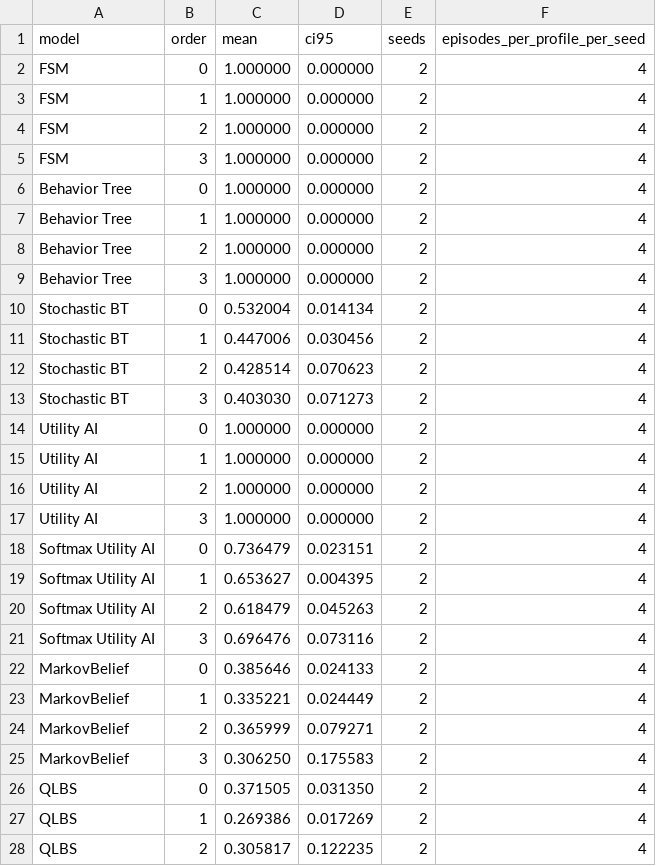
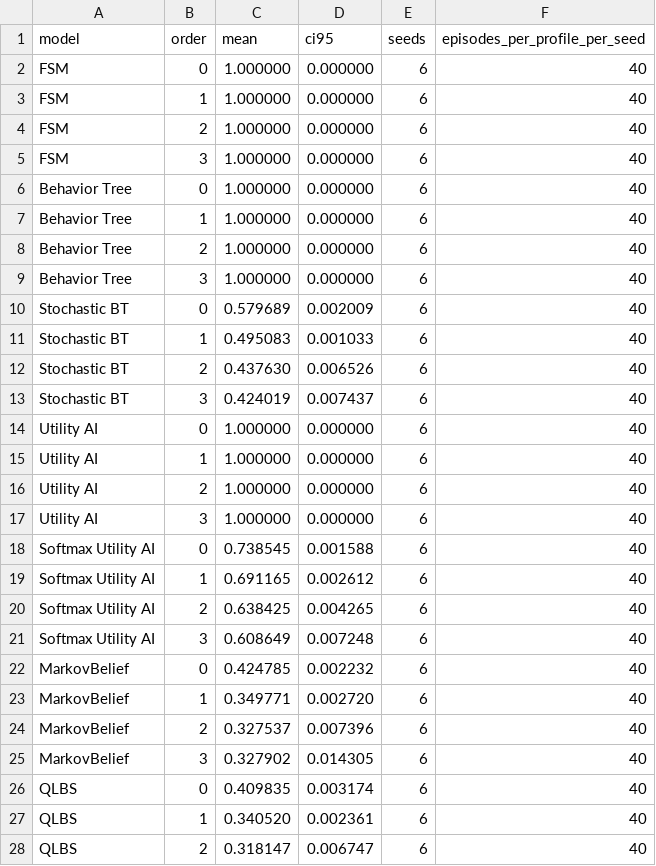
Before and after one commit to akkhanh/qlbs-fisat-2026, a CSV file: results/generated/ngram_predictability_multiseed.csv, drawn as a sheet; only a part is shown; the diff covers the shown part only.

```diff
--- a/results/generated/ngram_predictability_multiseed.csv
+++ b/results/generated/ngram_predictability_multiseed.csv
@@ -1,28 +1,28 @@
 model,order,mean,ci95,seeds,episodes_per_profile_per_seed
-FSM,0,1.000000,0.000000,2,4
-FSM,1,1.000000,0.000000,2,4
-FSM,2,1.000000,0.000000,2,4
-FSM,3,1.000000,0.000000,2,4
-Behavior Tree,0,1.000000,0.000000,2,4
-Behavior Tree,1,1.000000,0.000000,2,4
-Behavior Tree,2,1.000000,0.000000,2,4
-Behavior Tree,3,1.000000,0.000000,2,4
-Stochastic BT,0,0.532004,0.014134,2,4
-Stochastic BT,1,0.447006,0.030456,2,4
-Stochastic BT,2,0.428514,0.070623,2,4
-Stochastic BT,3,0.403030,0.071273,2,4
-Utility AI,0,1.000000,0.000000,2,4
-Utility AI,1,1.000000,0.000000,2,4
-Utility AI,2,1.000000,0.000000,2,4
-Utility AI,3,1.000000,0.000000,2,4
-Softmax Utility AI,0,0.736479,0.023151,2,4
-Softmax Utility AI,1,0.653627,0.004395,2,4
-Softmax Utility AI,2,0.618479,0.045263,2,4
-Softmax Utility AI,3,0.696476,0.073116,2,4
-MarkovBelief,0,0.385646,0.024133,2,4
-MarkovBelief,1,0.335221,0.024449,2,4
-MarkovBelief,2,0.365999,0.079271,2,4
-MarkovBelief,3,0.306250,0.175583,2,4
-QLBS,0,0.371505,0.031350,2,4
-QLBS,1,0.269386,0.017269,2,4
-QLBS,2,0.305817,0.122235,2,4
+FSM,0,1.000000,0.000000,6,40
+FSM,1,1.000000,0.000000,6,40
+FSM,2,1.000000,0.000000,6,40
+FSM,3,1.000000,0.000000,6,40
+Behavior Tree,0,1.000000,0.000000,6,40
+Behavior Tree,1,1.000000,0.000000,6,40
+Behavior Tree,2,1.000000,0.000000,6,40
+Behavior Tree,3,1.000000,0.000000,6,40
+Stochastic BT,0,0.579689,0.002009,6,40
+Stochastic BT,1,0.495083,0.001033,6,40
+Stochastic BT,2,0.437630,0.006526,6,40
+Stochastic BT,3,0.424019,0.007437,6,40
+Utility AI,0,1.000000,0.000000,6,40
+Utility AI,1,1.000000,0.000000,6,40
+Utility AI,2,1.000000,0.000000,6,40
+Utility AI,3,1.000000,0.000000,6,40
+Softmax Utility AI,0,0.738545,0.001588,6,40
+Softmax Utility AI,1,0.691165,0.002612,6,40
+Softmax Utility AI,2,0.638425,0.004265,6,40
+Softmax Utility AI,3,0.608649,0.007248,6,40
+MarkovBelief,0,0.424785,0.002232,6,40
+MarkovBelief,1,0.349771,0.002720,6,40
+MarkovBelief,2,0.327537,0.007396,6,40
+MarkovBelief,3,0.327902,0.014305,6,40
+QLBS,0,0.409835,0.003174,6,40
+QLBS,1,0.340520,0.002361,6,40
+QLBS,2,0.318147,0.006747,6,40
```
Also changed, not shown: 4 edited cells elsewhere in this file, results/generated/benchmark_summary.csv, results/generated/mixing_tradeoff.csv, 11 other files.
